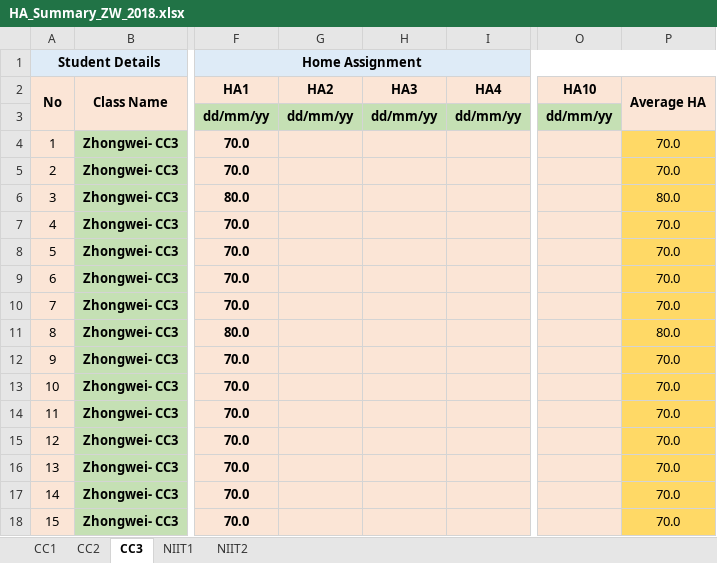
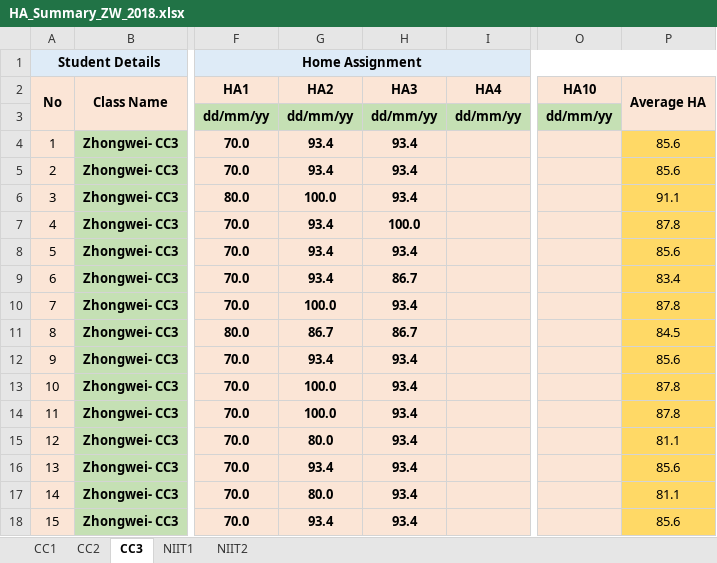
Before and after one commit to niit-nxu/Sept-2020---Jan-2021, an Excel workbook: Grade 2018/HomeAssignment/HA_Summary_ZW_2018.xlsx, sheet CC3, drawn as a sheet; only a part is shown, gaps mark what is left out; values as stored, in another font and other column widths than the file's, no borders; the diff covers the shown part only; the diff names each change by its address in the sheet, - before the commit and + after, or states it on an @@ line.

```diff
--- a/Grade 2018/HomeAssignment/HA_Summary_ZW_2018.xlsx (sheet CC3)
+++ b/Grade 2018/HomeAssignment/HA_Summary_ZW_2018.xlsx (sheet CC3)
-G4:G5 (HA2): (empty)
+G4:G5 (HA2): 93.4
-H4:H6 (HA3): (empty)
+H4:H6 (HA3): 93.4
-P4:P5 (Average HA): 70.0
+P4:P5 (Average HA): 85.6
-G6 (HA2): (empty)
+G6 (HA2): 100.0
-P6 (Average HA): 80.0
+P6 (Average HA): 91.1
-G7:G9 (HA2): (empty)
+G7:G9 (HA2): 93.4
-H7 (HA3): (empty)
+H7 (HA3): 100.0
-P7 (Average HA): 70.0
+P7 (Average HA): 87.8
-H8 (HA3): (empty)
+H8 (HA3): 93.4
-P8 (Average HA): 70.0
+P8 (Average HA): 85.6
-H9 (HA3): (empty)
+H9 (HA3): 86.7
-P9 (Average HA): 70.0
+P9 (Average HA): 83.4
-G10 (HA2): (empty)
+G10 (HA2): 100.0
-H10 (HA3): (empty)
+H10 (HA3): 93.4
-P10 (Average HA): 70.0
+P10 (Average HA): 87.8
-G11 (HA2): (empty)
+G11 (HA2): 86.7
-H11 (HA3): (empty)
+H11 (HA3): 86.7
-P11 (Average HA): 80.0
+P11 (Average HA): 84.5
-G12 (HA2): (empty)
+G12 (HA2): 93.4
-H12:H18 (HA3): (empty)
+H12:H18 (HA3): 93.4
-P12 (Average HA): 70.0
+P12 (Average HA): 85.6
-G13:G14 (HA2): (empty)
+G13:G14 (HA2): 100.0
-P13:P14 (Average HA): 70.0
+P13:P14 (Average HA): 87.8
-G15 (HA2): (empty)
+G15 (HA2): 80.0
-P15 (Average HA): 70.0
+P15 (Average HA): 81.1
-G16 (HA2): (empty)
+G16 (HA2): 93.4
-P16 (Average HA): 70.0
+P16 (Average HA): 85.6
-G17 (HA2): (empty)
+G17 (HA2): 80.0
-P17 (Average HA): 70.0
+P17 (Average HA): 81.1
-G18 (HA2): (empty)
+G18 (HA2): 93.4
-P18 (Average HA): 70.0
+P18 (Average HA): 85.6
```
Also changed, not shown: 75 edited cells elsewhere in this sheet, sheet NIIT1, Grade 2018/Attendance/Attendance_Zhongwei_2018.xlsx, Grade 2018/MilestoneCompletion/Sem5_JSF_HBN_WS_Spring_Status.xlsx.
